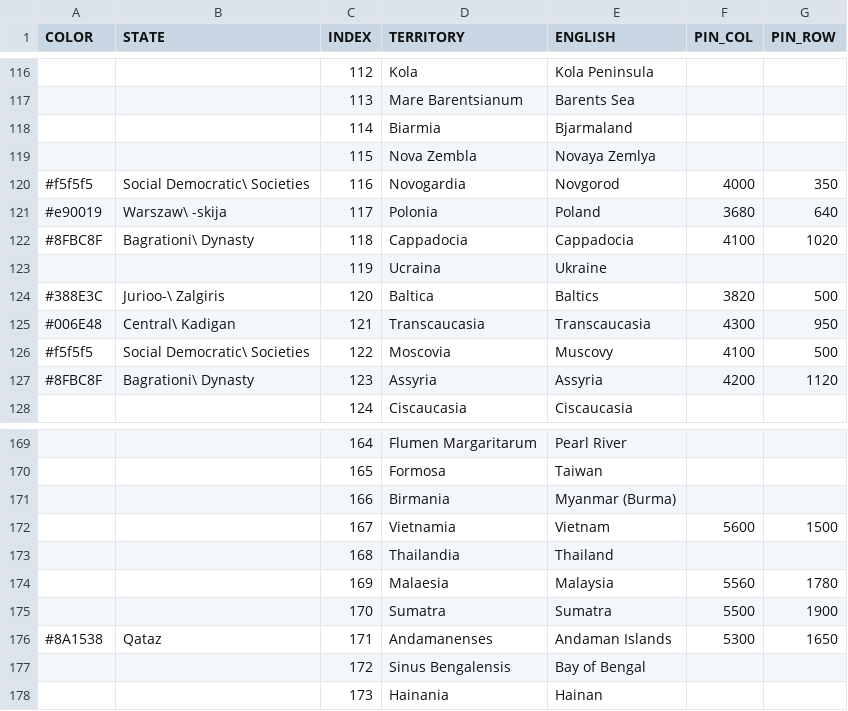
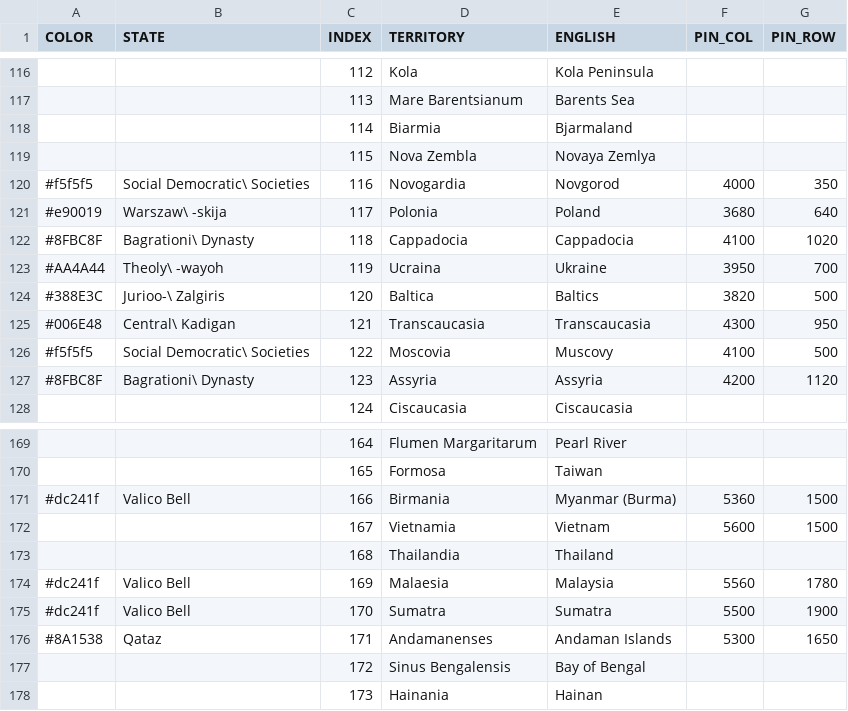
Before and after one commit to MountAye/map-nationstates-philosophers, a CSV file: REGISTER.csv, drawn as a sheet; only a part is shown, gaps mark what is left out.

Commit message:
expand Theolywayoh

```diff
--- a/REGISTER.csv
+++ b/REGISTER.csv
@@ -122,3 +122,3 @@ COLOR,STATE,INDEX,TERRITORY,ENGLISH,PIN_COL,PIN_ROW
 #8FBC8F,Bagrationi\ Dynasty,118,Cappadocia,Cappadocia,4100,1020
-,,119,Ucraina,Ukraine,,
+#AA4A44,Theoly\ -wayoh,119,Ucraina,Ukraine,3950,700
 #388E3C,Jurioo-\ Zalgiris,120,Baltica,Baltics,3820,500
@@ -170,7 +170,7 @@ COLOR,STATE,INDEX,TERRITORY,ENGLISH,PIN_COL,PIN_ROW
 ,,165,Formosa,Taiwan,,
-,,166,Birmania,Myanmar (Burma),,
+#dc241f,Valico Bell,166,Birmania,Myanmar (Burma),5360,1500
 ,,167,Vietnamia,Vietnam,5600,1500
 ,,168,Thailandia,Thailand,,
-,,169,Malaesia,Malaysia,5560,1780
-,,170,Sumatra,Sumatra,5500,1900
+#dc241f,Valico Bell,169,Malaesia,Malaysia,5560,1780
+#dc241f,Valico Bell,170,Sumatra,Sumatra,5500,1900
 #8A1538,Qataz,171,Andamanenses,Andaman Islands,5300,1650
```
Also changed, not shown: 1 other file.
